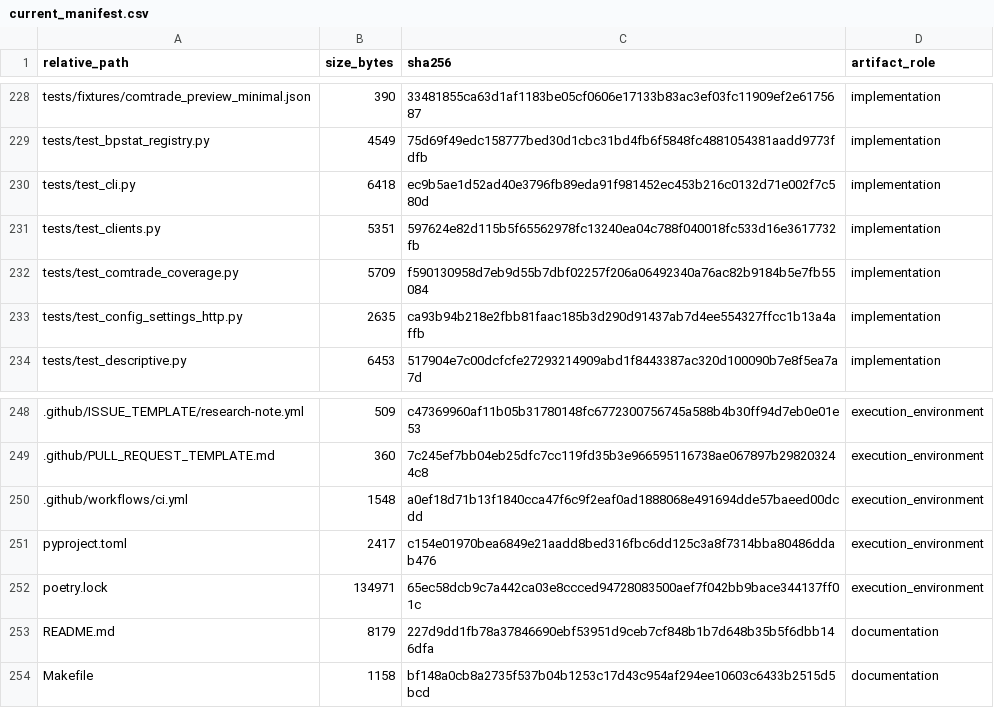
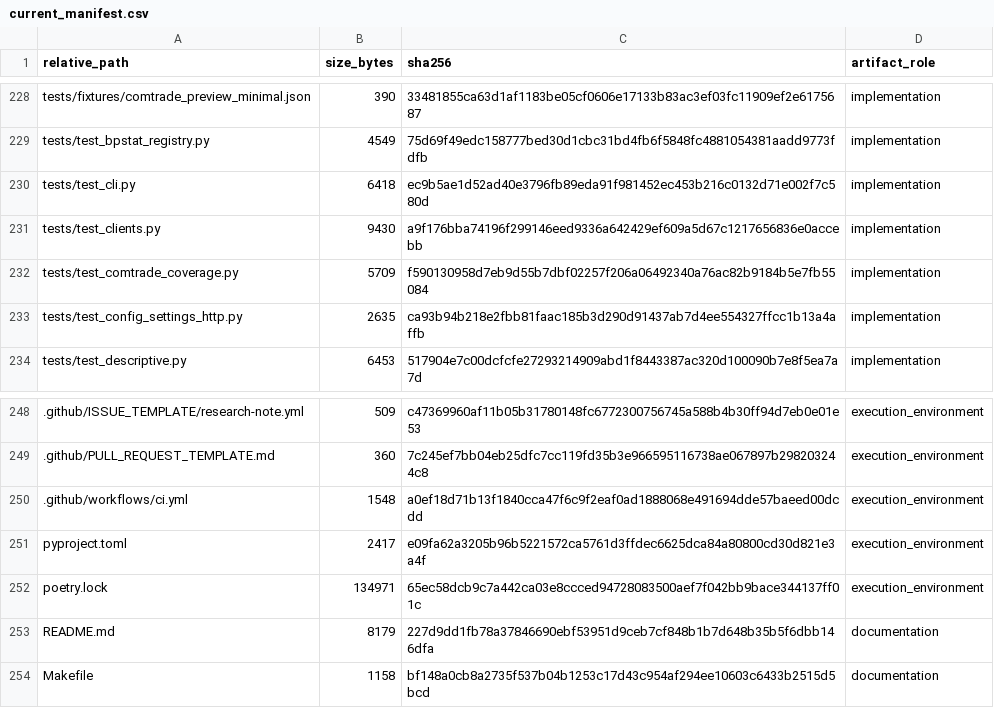
Before and after one commit to DiogoRibeiro7/portugal-external-growth-1960-1973, a CSV file: results/manifests/current_manifest.csv, drawn as a sheet; only a part is shown, gaps mark what is left out; the diff names each change by its address in the sheet, - before the commit and + after, or states it on an @@ line.

```diff
--- a/results/manifests/current_manifest.csv
+++ b/results/manifests/current_manifest.csv
-B231 (size_bytes): 5351
+B231 (size_bytes): 9430
-C231 (sha256): 597624e82d115b5f65562978fc13240ea04c788f040018fc533d16e3617732fb
+C231 (sha256): a9f176bba74196f299146eed9336a642429ef609a5d67c1217656836e0accebb
-C251 (sha256): c154e01970bea6849e21aadd8bed316fbc6dd125c3a8f7314bba80486ddab476
+C251 (sha256): e09fa62a3205b96b5221572ca5761d3ffdec6625dca84a80800cd30d821e3a4f
```
Also changed, not shown: results/manifests/bootstrap_manifest.csv, 4 other files.
